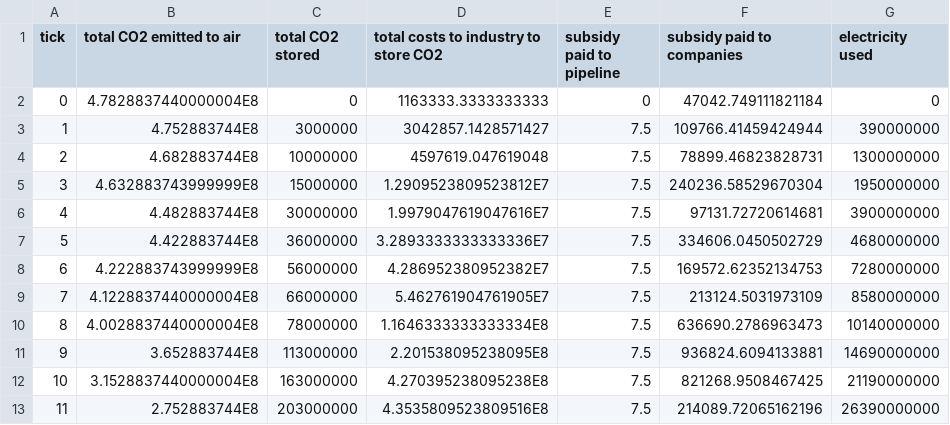
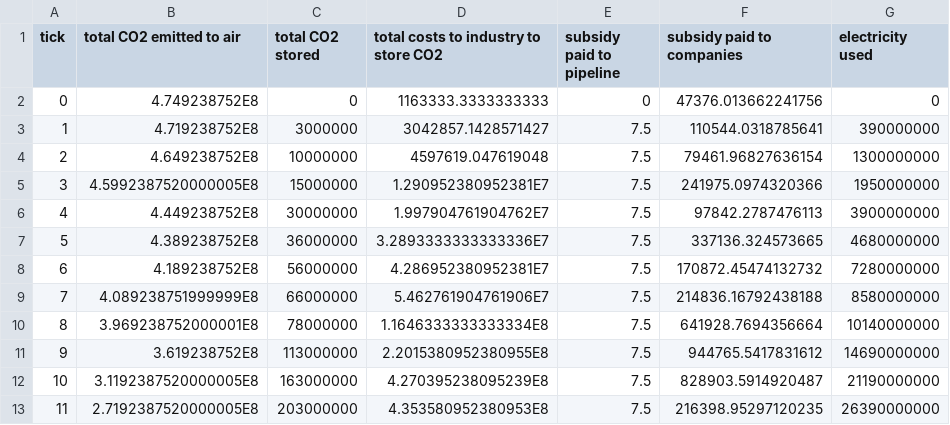
Before and after one commit to chantal000/ABM, a CSV file: results.csv, drawn as a sheet.

```diff
--- a/results.csv
+++ b/results.csv
@@ -1,13 +1,13 @@
 tick,total CO2 emitted to air,total CO2 stored,total costs to industry to store CO2,subsidy paid to pipeline,subsidy paid to companies,electricity used
-0,4.7828837440000004E8,0,1163333.3333333333,0,47042.749111821184,0
-1,4.752883744E8,3000000,3042857.1428571427,7.5,109766.41459424944,390000000
-2,4.682883744E8,10000000,4597619.047619048,7.5,78899.46823828731,1300000000
-3,4.632883743999999E8,15000000,1.2909523809523812E7,7.5,240236.58529670304,1950000000
-4,4.482883744E8,30000000,1.9979047619047616E7,7.5,97131.72720614681,3900000000
-5,4.422883744E8,36000000,3.2893333333333336E7,7.5,334606.0450502729,4680000000
-6,4.222883743999999E8,56000000,4.286952380952382E7,7.5,169572.62352134753,7280000000
-7,4.1228837440000004E8,66000000,5.462761904761905E7,7.5,213124.5031973109,8580000000
-8,4.0028837440000004E8,78000000,1.1646333333333334E8,7.5,636690.2786963473,10140000000
-9,3.652883744E8,113000000,2.201538095238095E8,7.5,936824.6094133881,14690000000
-10,3.1528837440000004E8,163000000,4.270395238095238E8,7.5,821268.9508467425,21190000000
-11,2.752883744E8,203000000,4.3535809523809516E8,7.5,214089.72065162196,26390000000
+0,4.749238752E8,0,1163333.3333333333,0,47376.013662241756,0
+1,4.719238752E8,3000000,3042857.1428571427,7.5,110544.0318785641,390000000
+2,4.649238752E8,10000000,4597619.047619048,7.5,79461.96827636154,1300000000
+3,4.5992387520000005E8,15000000,1.290952380952381E7,7.5,241975.0974320366,1950000000
+4,4.449238752E8,30000000,1.997904761904762E7,7.5,97842.2787476113,3900000000
+5,4.389238752E8,36000000,3.2893333333333336E7,7.5,337136.324573665,4680000000
+6,4.189238752E8,56000000,4.286952380952381E7,7.5,170872.45474132732,7280000000
+7,4.089238751999999E8,66000000,5.462761904761906E7,7.5,214836.16792438188,8580000000
+8,3.969238752000001E8,78000000,1.1646333333333334E8,7.5,641928.7694356664,10140000000
+9,3.619238752E8,113000000,2.2015380952380955E8,7.5,944765.5417831612,14690000000
+10,3.1192387520000005E8,163000000,4.270395238095239E8,7.5,828903.5914920487,21190000000
+11,2.7192387520000005E8,203000000,4.353580952380953E8,7.5,216398.95297120235,26390000000
```
Also changed, not shown: 6 other files.
